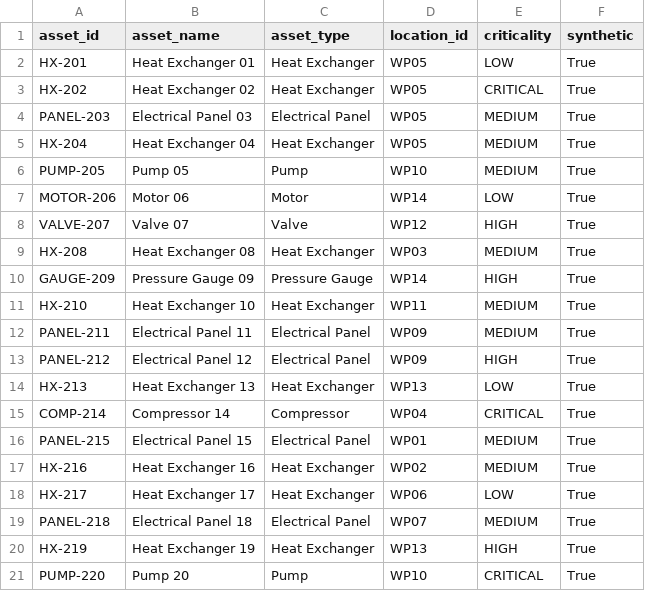
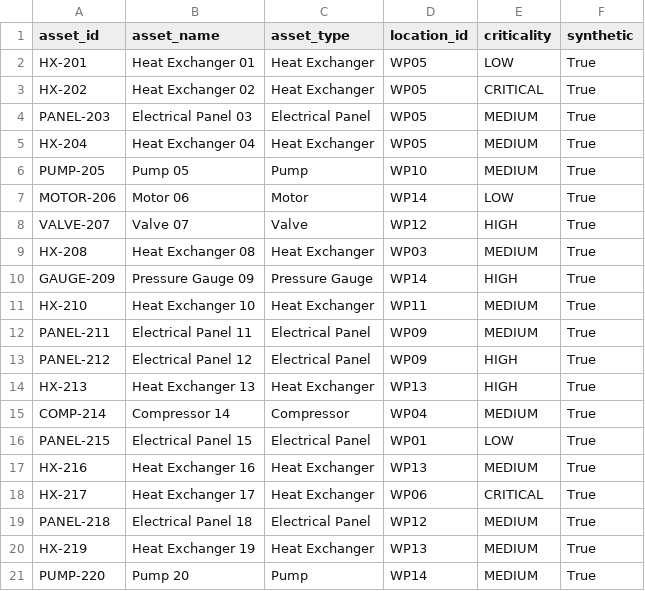
Before and after one commit to whatsgooglyKP/spotinsight-ai-v1.3, a CSV file: data/assets.csv, drawn as a sheet.

```diff
--- a/data/assets.csv
+++ b/data/assets.csv
@@ -13,9 +13,9 @@ PANEL-211,Electrical Panel 11,Electrical Panel,WP09,MEDIUM,True
 PANEL-212,Electrical Panel 12,Electrical Panel,WP09,HIGH,True
-HX-213,Heat Exchanger 13,Heat Exchanger,WP13,LOW,True
-COMP-214,Compressor 14,Compressor,WP04,CRITICAL,True
-PANEL-215,Electrical Panel 15,Electrical Panel,WP01,MEDIUM,True
-HX-216,Heat Exchanger 16,Heat Exchanger,WP02,MEDIUM,True
-HX-217,Heat Exchanger 17,Heat Exchanger,WP06,LOW,True
-PANEL-218,Electrical Panel 18,Electrical Panel,WP07,MEDIUM,True
-HX-219,Heat Exchanger 19,Heat Exchanger,WP13,HIGH,True
-PUMP-220,Pump 20,Pump,WP10,CRITICAL,True
+HX-213,Heat Exchanger 13,Heat Exchanger,WP13,HIGH,True
+COMP-214,Compressor 14,Compressor,WP04,MEDIUM,True
+PANEL-215,Electrical Panel 15,Electrical Panel,WP01,LOW,True
+HX-216,Heat Exchanger 16,Heat Exchanger,WP13,MEDIUM,True
+HX-217,Heat Exchanger 17,Heat Exchanger,WP06,CRITICAL,True
+PANEL-218,Electrical Panel 18,Electrical Panel,WP12,MEDIUM,True
+HX-219,Heat Exchanger 19,Heat Exchanger,WP13,MEDIUM,True
+PUMP-220,Pump 20,Pump,WP14,MEDIUM,True
```
Also changed, not shown: data/locations.csv, 5 other files.
